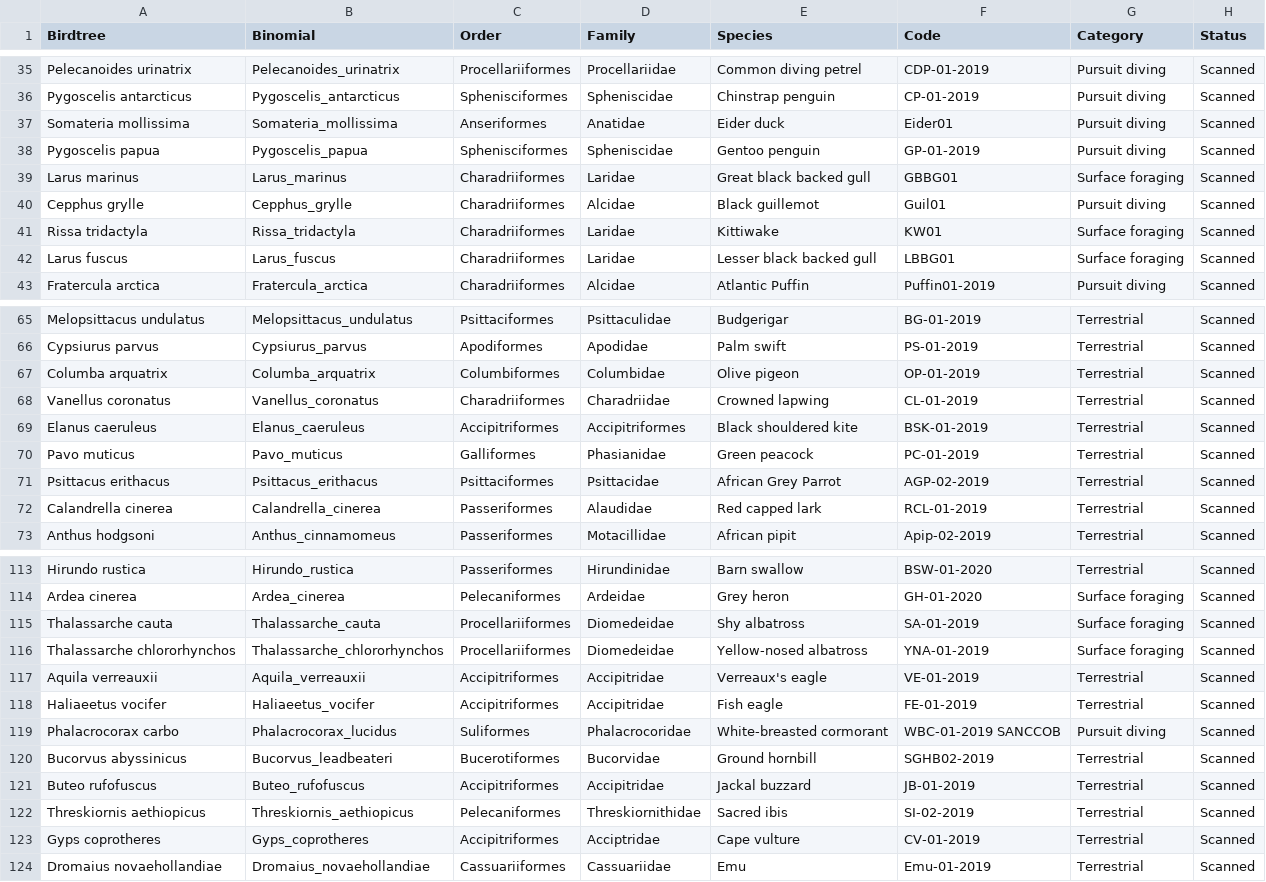
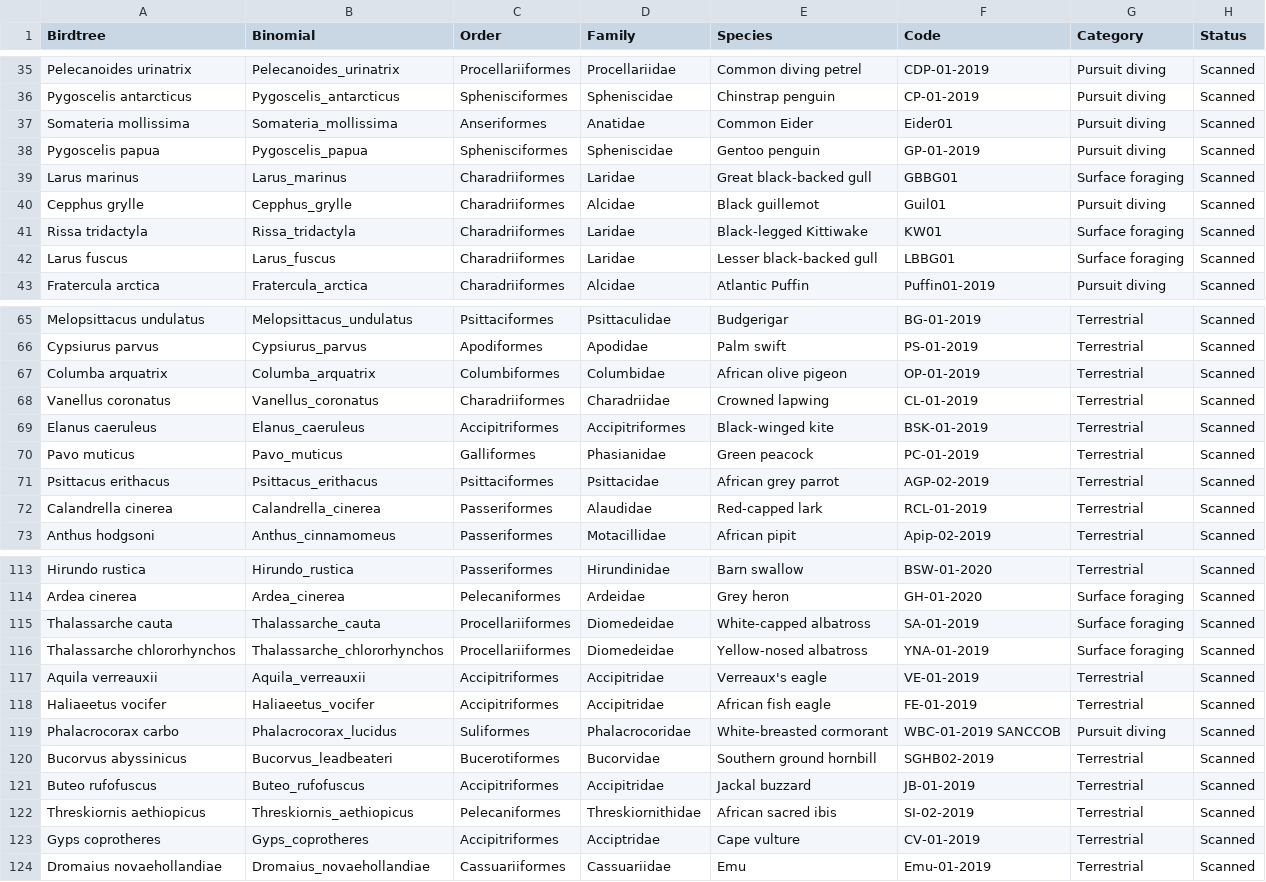
Before and after one commit to jzeyl/A-T-Statistics, a CSV file: data Nov 17_.csv, drawn as a sheet; only a part is shown, gaps mark what is left out; the diff covers the shown part only; the diff names each change by its address in the sheet, - before the commit and + after, or states it on an @@ line.

```diff
--- a/data Nov 17_.csv
+++ b/data Nov 17_.csv
-E37 (Species): Eider duck
+E37 (Species): Common Eider
-E39 (Species): Great black backed gull
+E39 (Species): Great black-backed gull
-E41 (Species): Kittiwake
+E41 (Species): Black-legged Kittiwake
-E42 (Species): Lesser black backed gull
+E42 (Species): Lesser black-backed gull
-E67 (Species): Olive pigeon
+E67 (Species): African olive pigeon
-E69 (Species): Black shouldered kite
+E69 (Species): Black-winged kite
-E71 (Species): African Grey Parrot
+E71 (Species): African grey parrot
-E72 (Species): Red capped lark
+E72 (Species): Red-capped lark
-E115 (Species): Shy albatross
+E115 (Species): White-capped albatross
-E118 (Species): Fish eagle
+E118 (Species): African fish eagle
-E120 (Species): Ground hornbill
+E120 (Species): Southern ground hornbill
-E122 (Species): Sacred ibis
+E122 (Species): African sacred ibis
```
Also changed, not shown: 18 edited cells elsewhere in this file, ICC/All ICC.csv, 3 other files.
